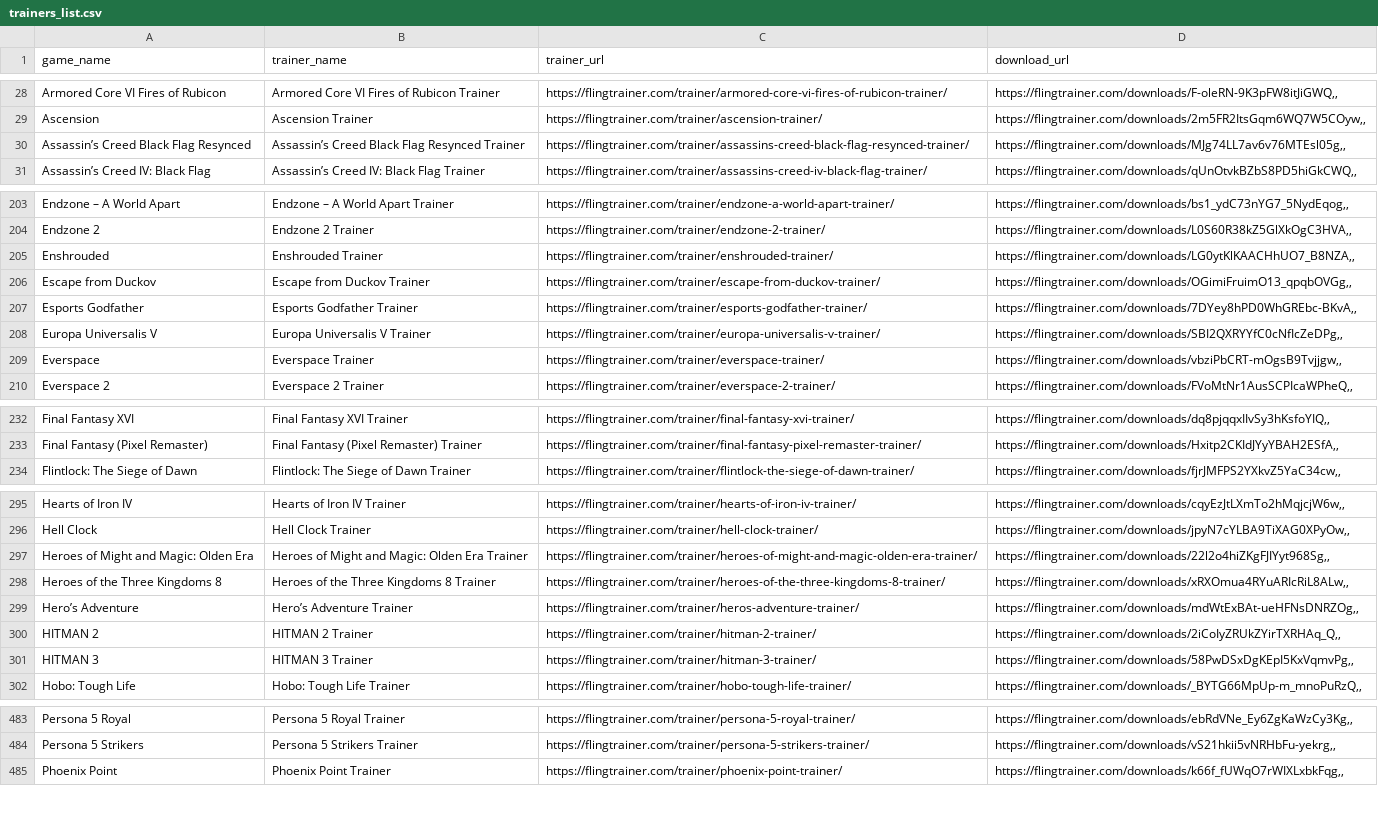
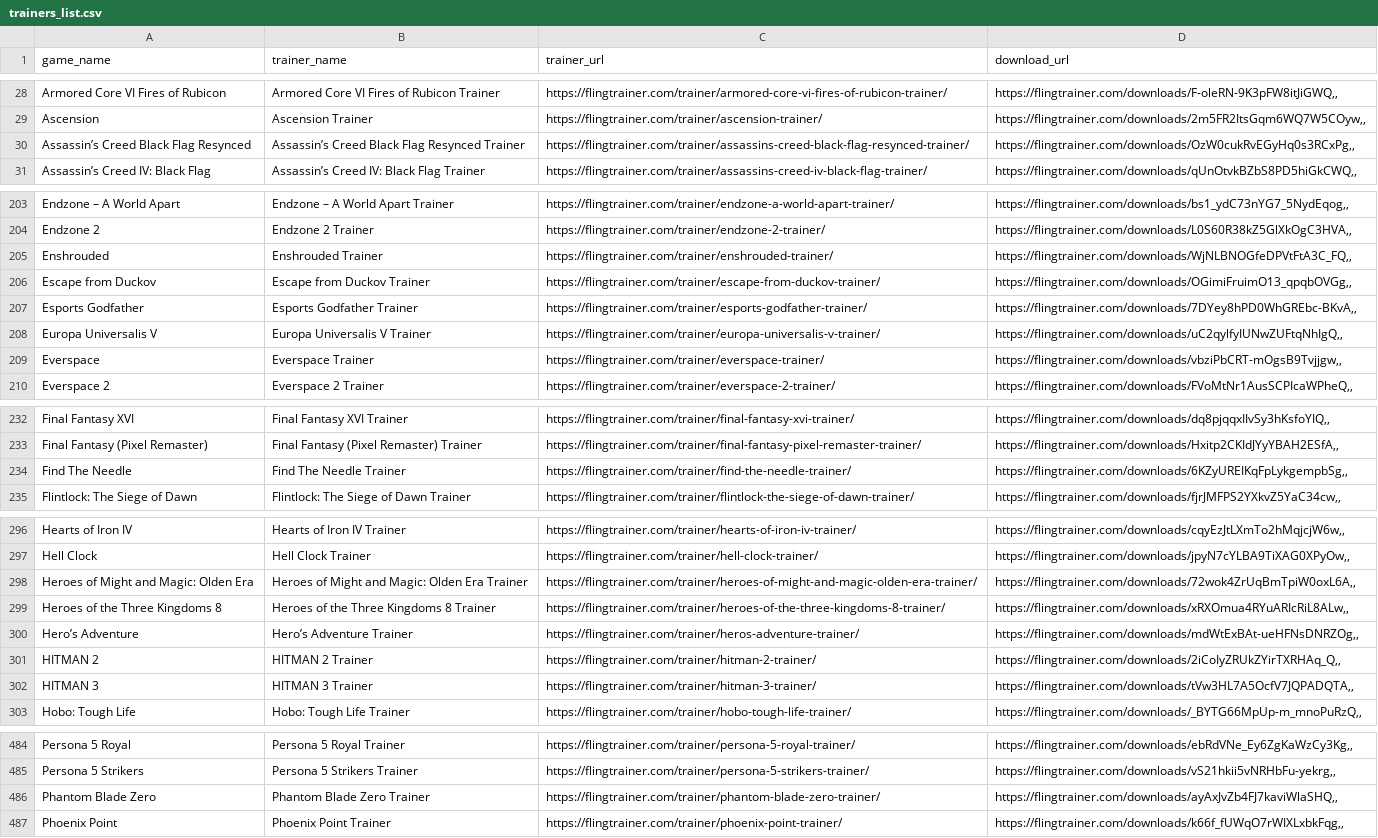
Before and after one commit to Karasukaigan/game-trainer-manager, a CSV file: app/resources/trainers_list.csv, drawn as a sheet; only a part is shown, gaps mark what is left out; the diff covers the shown part only.

Commit message:
Update trainers_list.csv

```diff
--- a/app/resources/trainers_list.csv
+++ b/app/resources/trainers_list.csv
@@ -29,3 +29,3 @@ Armored Core VI Fires of Rubicon,Armored Core VI Fires of Rubicon Trainer,https:
 Ascension,Ascension Trainer,https://flingtrainer.com/trainer/ascension-trainer/,"https://flingtrainer.com/downloads/2m5FR2ItsGqm6WQ7W5COyw,,"
-Assassin’s Creed Black Flag Resynced,Assassin’s Creed Black Flag Resynced Trainer,https://flingtrainer.com/trainer/assassins-creed-black-flag-resynced-trainer/,"https://flingtrainer.com/downloads/MJg74LL7av6v76MTEsl05g,,"
+Assassin’s Creed Black Flag Resynced,Assassin’s Creed Black Flag Resynced Trainer,https://flingtrainer.com/trainer/assassins-creed-black-flag-resynced-trainer/,"https://flingtrainer.com/downloads/OzW0cukRvEGyHq0s3RCxPg,,"
 Assassin’s Creed IV: Black Flag,Assassin’s Creed IV: Black Flag Trainer,https://flingtrainer.com/trainer/assassins-creed-iv-black-flag-trainer/,"https://flingtrainer.com/downloads/qUnOtvkBZbS8PD5hiGkCWQ,,"
@@ -204,6 +204,6 @@ Endzone – A World Apart,Endzone – A World Apart Trainer,https://flingtrainer
 Endzone 2,Endzone 2 Trainer,https://flingtrainer.com/trainer/endzone-2-trainer/,"https://flingtrainer.com/downloads/L0S60R38kZ5GlXkOgC3HVA,,"
-Enshrouded,Enshrouded Trainer,https://flingtrainer.com/trainer/enshrouded-trainer/,"https://flingtrainer.com/downloads/LG0ytKlKAACHhUO7_B8NZA,,"
+Enshrouded,Enshrouded Trainer,https://flingtrainer.com/trainer/enshrouded-trainer/,"https://flingtrainer.com/downloads/WjNLBNOGfeDPVtFtA3C_FQ,,"
 Escape from Duckov,Escape from Duckov Trainer,https://flingtrainer.com/trainer/escape-from-duckov-trainer/,"https://flingtrainer.com/downloads/OGimiFruimO13_qpqbOVGg,,"
 Esports Godfather,Esports Godfather Trainer,https://flingtrainer.com/trainer/esports-godfather-trainer/,"https://flingtrainer.com/downloads/7DYey8hPD0WhGREbc-BKvA,,"
-Europa Universalis V,Europa Universalis V Trainer,https://flingtrainer.com/trainer/europa-universalis-v-trainer/,"https://flingtrainer.com/downloads/SBI2QXRYYfC0cNfIcZeDPg,,"
+Europa Universalis V,Europa Universalis V Trainer,https://flingtrainer.com/trainer/europa-universalis-v-trainer/,"https://flingtrainer.com/downloads/uC2qylfyIUNwZUFtqNhIgQ,,"
 Everspace,Everspace Trainer,https://flingtrainer.com/trainer/everspace-trainer/,"https://flingtrainer.com/downloads/vbziPbCRT-mOgsB9Tvjjgw,,"
@@ -233,2 +233,3 @@ Final Fantasy XVI,Final Fantasy XVI Trainer,https://flingtrainer.com/trainer/fin
 Final Fantasy (Pixel Remaster),Final Fantasy (Pixel Remaster) Trainer,https://flingtrainer.com/trainer/final-fantasy-pixel-remaster-trainer/,"https://flingtrainer.com/downloads/Hxitp2CKIdJYyYBAH2ESfA,,"
+Find The Needle,Find The Needle Trainer,https://flingtrainer.com/trainer/find-the-needle-trainer/,"https://flingtrainer.com/downloads/6KZyUREIKqFpLykgempbSg,,"
 Flintlock: The Siege of Dawn,Flintlock: The Siege of Dawn Trainer,https://flingtrainer.com/trainer/flintlock-the-siege-of-dawn-trainer/,"https://flingtrainer.com/downloads/fjrJMFPS2YXkvZ5YaC34cw,,"
@@ -296,3 +297,3 @@ Hearts of Iron IV,Hearts of Iron IV Trainer,https://flingtrainer.com/trainer/hea
 Hell Clock,Hell Clock Trainer,https://flingtrainer.com/trainer/hell-clock-trainer/,"https://flingtrainer.com/downloads/jpyN7cYLBA9TiXAG0XPyOw,,"
-Heroes of Might and Magic: Olden Era,Heroes of Might and Magic: Olden Era Trainer,https://flingtrainer.com/trainer/heroes-of-might-and-magic-olden-era-trainer/,"https://flingtrainer.com/downloads/22l2o4hiZKgFJIYyt968Sg,,"
+Heroes of Might and Magic: Olden Era,Heroes of Might and Magic: Olden Era Trainer,https://flingtrainer.com/trainer/heroes-of-might-and-magic-olden-era-trainer/,"https://flingtrainer.com/downloads/72wok4ZrUqBmTpiW0oxL6A,,"
 Heroes of the Three Kingdoms 8,Heroes of the Three Kingdoms 8 Trainer,https://flingtrainer.com/trainer/heroes-of-the-three-kingdoms-8-trainer/,"https://flingtrainer.com/downloads/xRXOmua4RYuARIcRiL8ALw,,"
@@ -300,3 +301,3 @@ Hero’s Adventure,Hero’s Adventure Trainer,https://flingtrainer.com/trainer/h
 HITMAN 2,HITMAN 2 Trainer,https://flingtrainer.com/trainer/hitman-2-trainer/,"https://flingtrainer.com/downloads/2iCoIyZRUkZYirTXRHAq_Q,,"
-HITMAN 3,HITMAN 3 Trainer,https://flingtrainer.com/trainer/hitman-3-trainer/,"https://flingtrainer.com/downloads/58PwDSxDgKEpI5KxVqmvPg,,"
+HITMAN 3,HITMAN 3 Trainer,https://flingtrainer.com/trainer/hitman-3-trainer/,"https://flingtrainer.com/downloads/tVw3HL7A5OcfV7JQPADQTA,,"
 Hobo: Tough Life,Hobo: Tough Life Trainer,https://flingtrainer.com/trainer/hobo-tough-life-trainer/,"https://flingtrainer.com/downloads/_BYTG66MpUp-m_mnoPuRzQ,,"
@@ -484,2 +485,3 @@ Persona 5 Royal,Persona 5 Royal Trainer,https://flingtrainer.com/trainer/persona
 Persona 5 Strikers,Persona 5 Strikers Trainer,https://flingtrainer.com/trainer/persona-5-strikers-trainer/,"https://flingtrainer.com/downloads/vS21hkii5vNRHbFu-yekrg,,"
+Phantom Blade Zero,Phantom Blade Zero Trainer,https://flingtrainer.com/trainer/phantom-blade-zero-trainer/,"https://flingtrainer.com/downloads/ayAxJvZb4FJ7kaviWlaSHQ,,"
 Phoenix Point,Phoenix Point Trainer,https://flingtrainer.com/trainer/phoenix-point-trainer/,"https://flingtrainer.com/downloads/k66f_fUWqO7rWIXLxbkFqg,,"
```
Also changed, not shown: 5 edited cells elsewhere in this file.
